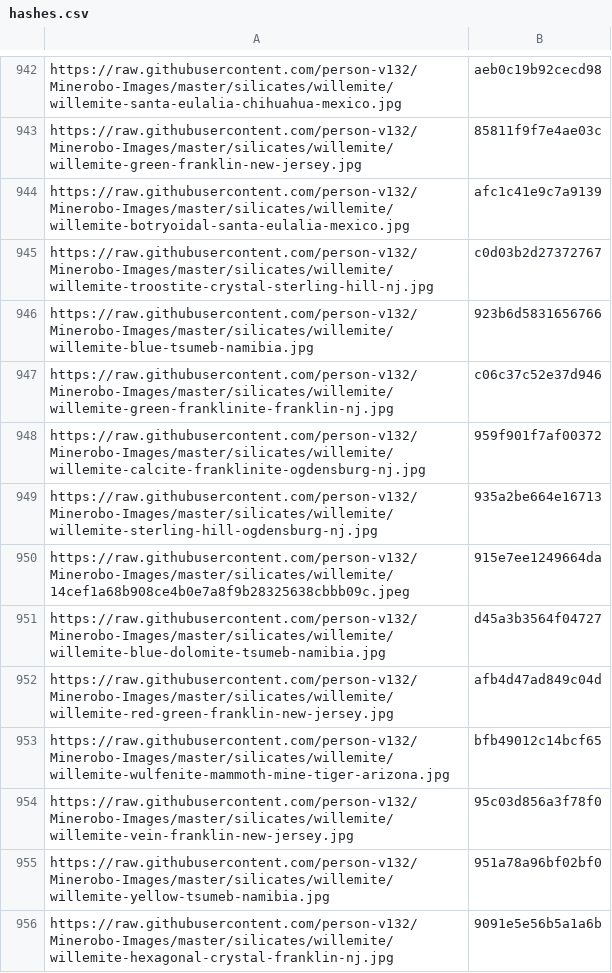
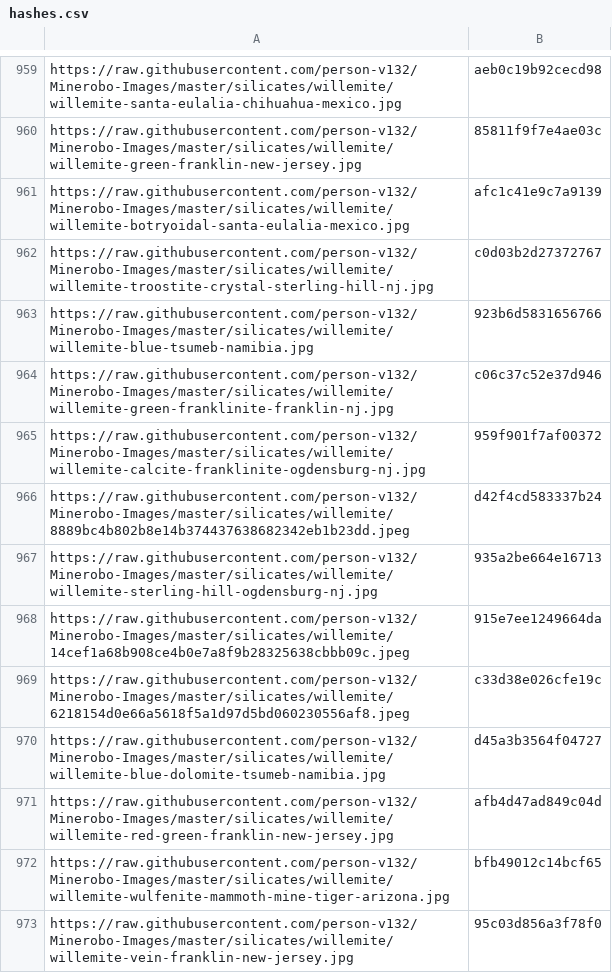
Before and after one commit to person-v132/Minerobo-Images, a CSV file: hashes.csv, drawn as a sheet; only a part is shown, gaps mark what is left out; the shorter side is filled out with more unchanged rows; the diff covers the shown part only; the diff names each change by its address in the sheet, - before the commit and + after, or states it on an @@ line.

```diff
--- a/hashes.csv
+++ b/hashes.csv
+row 966: https://raw.githubusercontent.com/person-v132/Minerobo-Images/master/silicates/willemite/8889bc4b802b8e14b374437638682342eb1b23dd.jpeg | d42f4cd583337b24
+row 969: https://raw.githubusercontent.com/person-v132/Minerobo-Images/master/silicates/willemite/6218154d0e66a5618f5a1d97d5bd060230556af8.jpeg | c33d38e026cfe19c
```
Also changed, not shown: 33 added rows elsewhere in this file.
